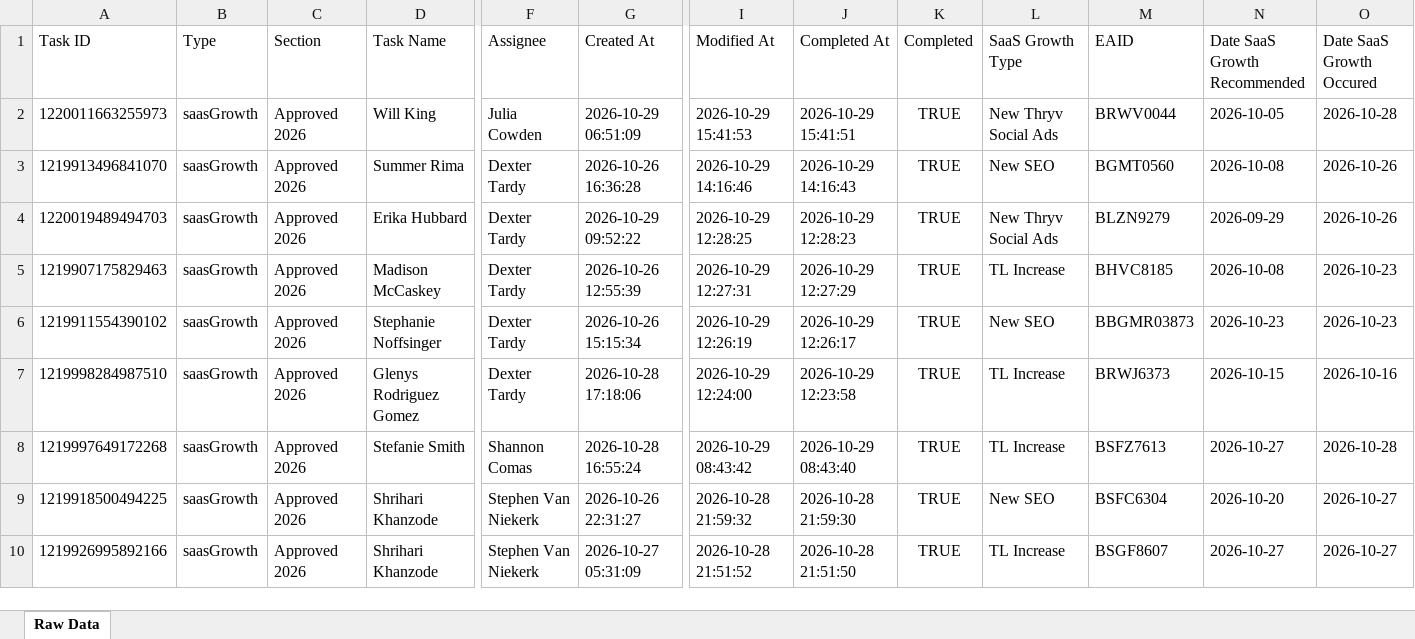
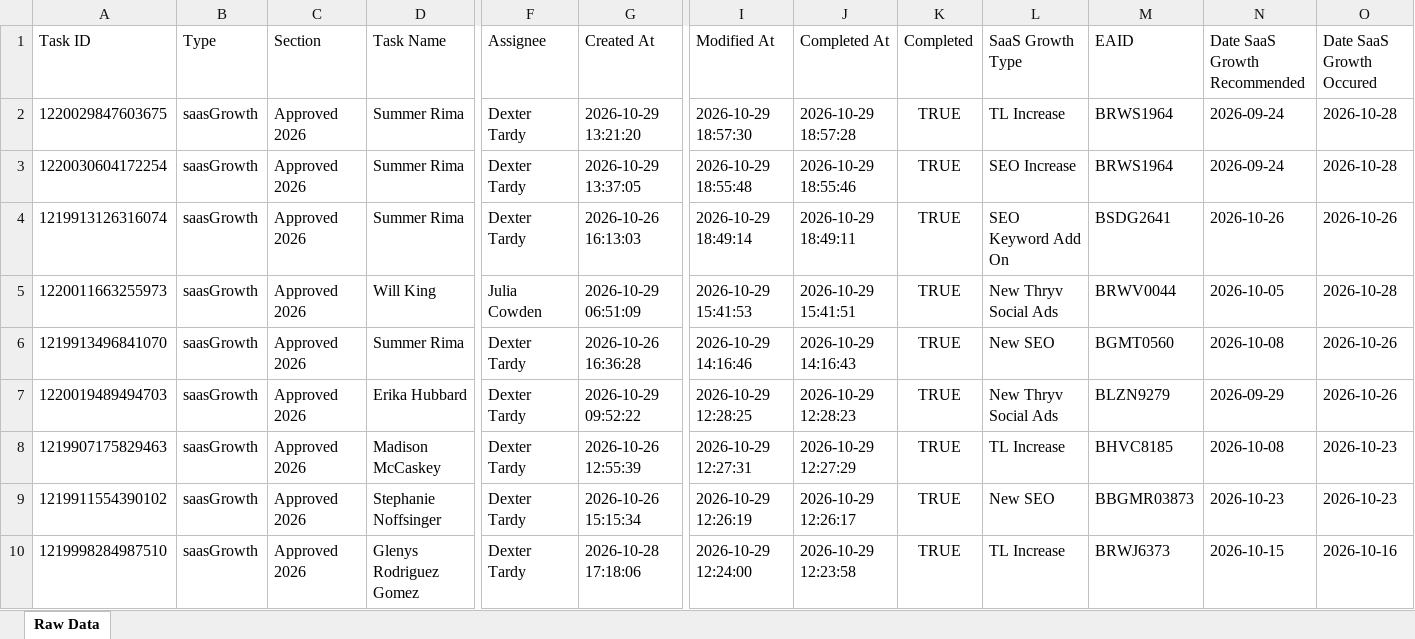
Before and after one commit to timramosthryv/saas-growth-dashboard, an Excel workbook: data.xlsx, sheet Raw Data, drawn as a sheet; only a part is shown, gaps mark what is left out; the shorter side is filled out with more unchanged rows; values as stored, in another font and other column widths than the file's, no borders; rows hold the shown columns only; the diff names each change by its address in the sheet, - before the commit and + after, or states it on an @@ line.

```diff
--- a/data.xlsx (sheet Raw Data)
+++ b/data.xlsx (sheet Raw Data)
+row 2: 1220029847603675 | saasGrowth | Approved 2026 | Summer Rima | Dexter Tardy | 2026-10-29 13:21:20 | 2026-10-29 18:57:30 | 2026-10-29 18:57:28 | TRUE | TL Increase | BRWS1964 | 2026-09-24 | 2026-10-28
+row 3: 1220030604172254 | saasGrowth | Approved 2026 | Summer Rima | Dexter Tardy | 2026-10-29 13:37:05 | 2026-10-29 18:55:48 | 2026-10-29 18:55:46 | TRUE | SEO Increase | BRWS1964 | 2026-09-24 | 2026-10-28
+row 4: 1219913126316074 | saasGrowth | Approved 2026 | Summer Rima | Dexter Tardy | 2026-10-26 16:13:03 | 2026-10-29 18:49:14 | 2026-10-29 18:49:11 | TRUE | SEO Keyword Add On | BSDG2641 | 2026-10-26 | 2026-10-26
```
Also changed, not shown: 1 other file.
